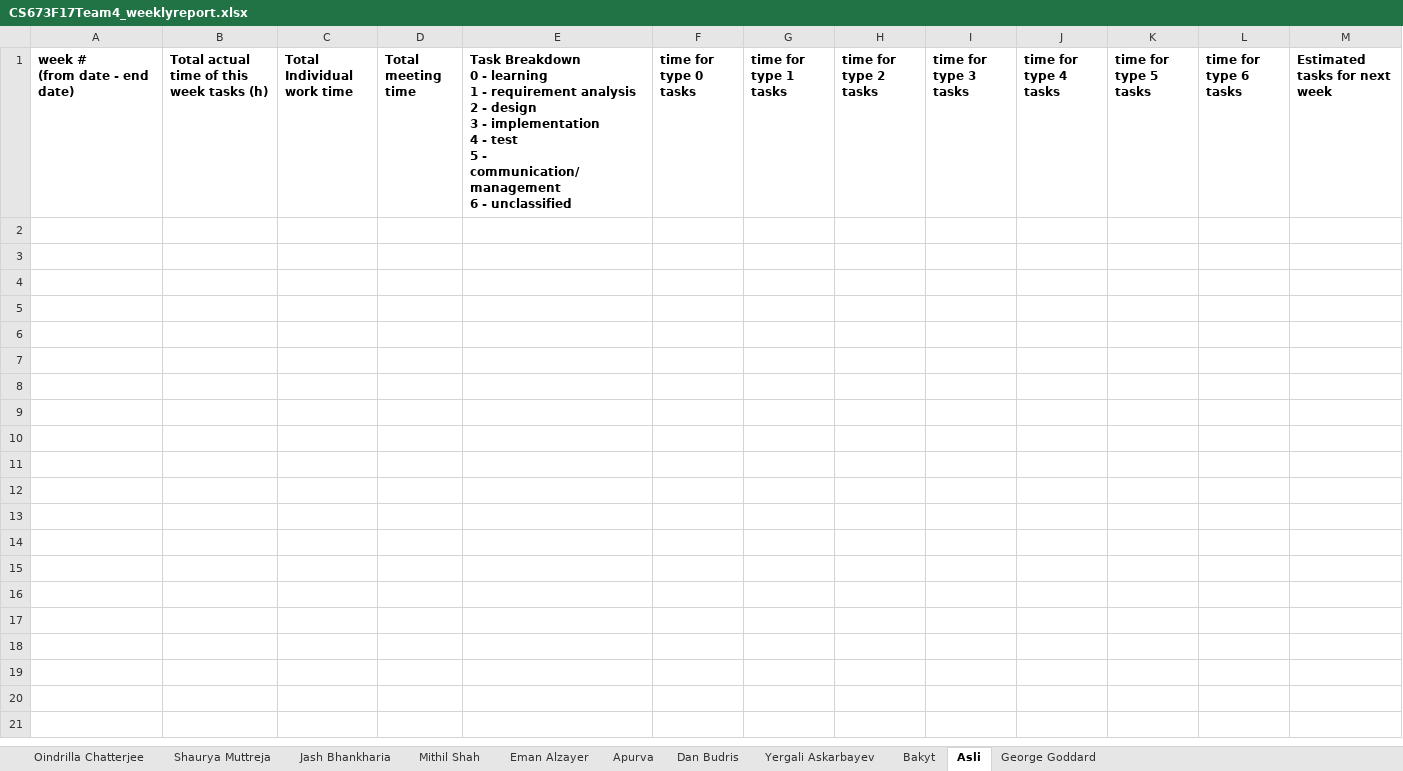
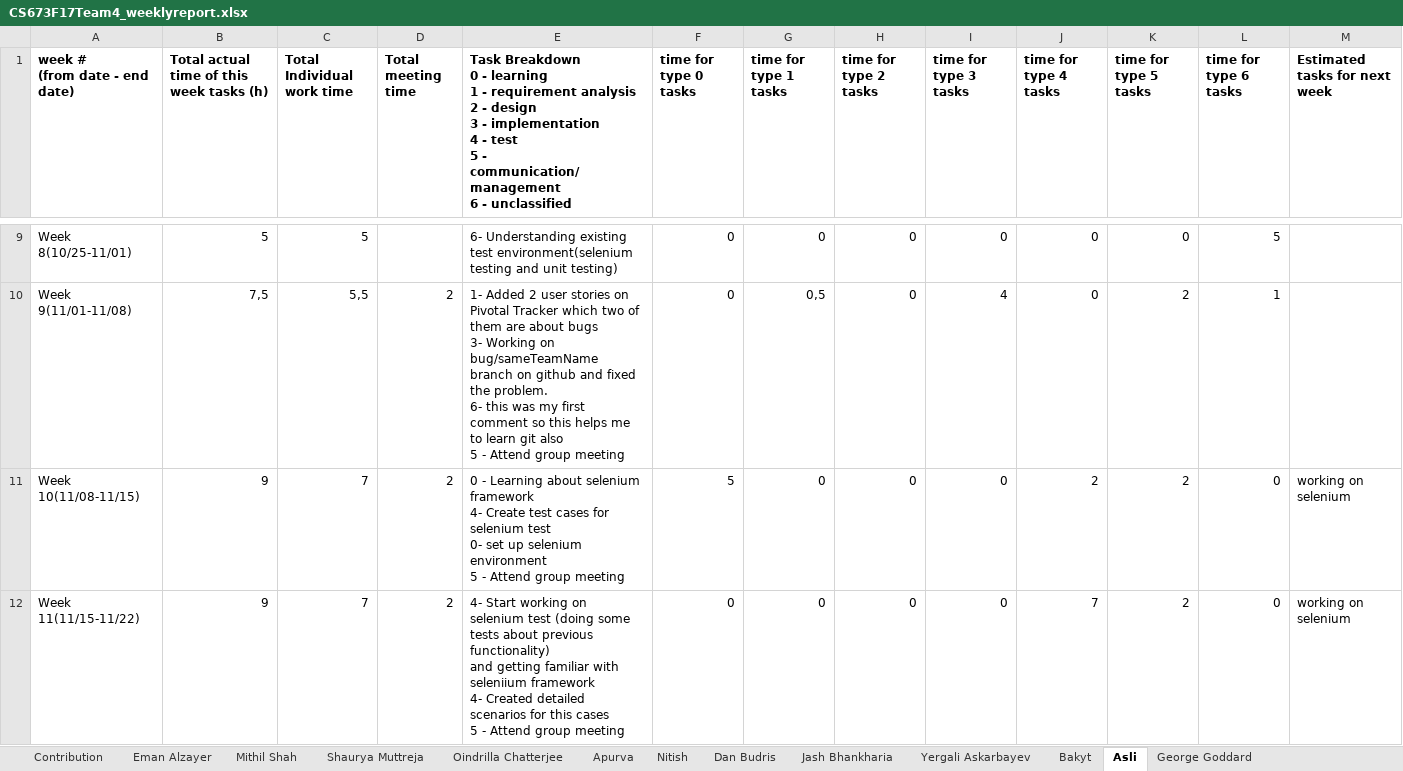
Before and after one commit to danbudris/BU_MET_CS673, an Excel workbook: Team_Documentation/Team_04_Fall_2017/CS673F17Team4_weeklyreport.xlsx, sheet Asli, drawn as a sheet; only a part is shown, gaps mark what is left out; values as stored, in another font and other column widths than the file's, no borders; charts and pictures not drawn; rows hold the shown columns only; ↵ is a line break in a cell; the diff covers the shown part only; the diff names each change by its address in the sheet, - before the commit and + after, or states it on an @@ line.

```diff
--- a/Team_Documentation/Team_04_Fall_2017/CS673F17Team4_weeklyreport.xlsx (sheet Asli)
+++ b/Team_Documentation/Team_04_Fall_2017/CS673F17Team4_weeklyreport.xlsx (sheet Asli)
+sheet tab: Contribution
+sheet tab: Nitish
@@ sheet tab order changed: Contribution | Eman Alzayer | Mithil Shah | Shaurya Muttreja | Oindrilla Chatterjee | Apurva | Nitish | Dan Budris | Jash Bhankharia | Yergali Askarbayev | Bakyt | Asli | George Goddard @@
+row 9: Week 8(10/25-11/01) | 5 | 5 |  | 6- Understanding existing test environment(selenium testing and unit testing) | 0 | 0 | 0 | 0 | 0 | 0 | 5
+row 10: Week 9(11/01-11/08) | 7,5 | 5,5 | 2 | 1- Added 2 user stories on Pivotal Tracker which two of them are about bugs ↵ 3- Working on bug/sameTeamName branch on github and fixed the problem. ↵ 6- this was my first comment so this helps me to learn git also ↵ 5 - Attend group meeting | 0 | 0,5 | 0 | 4 | 0 | 2 | 1
+row 11: Week 10(11/08-11/15) | 9 | 7 | 2 | 0 - Learning about selenium framework ↵ 4- Create test cases for selenium test ↵ 0- set up selenium environment ↵ 5 - Attend group meeting | 5 | 0 | 0 | 0 | 2 | 2 | 0 | working on selenium
+row 12: Week 11(11/15-11/22) | 9 | 7 | 2 | 4- Start working on selenium test (doing some tests about previous functionality) ↵ and getting familiar with seleniium framework ↵ 4- Created detailed scenarios for this cases ↵ 5 - Attend group meeting | 0 | 0 | 0 | 0 | 7 | 2 | 0 | working on selenium
```
Also changed, not shown: 10 added rows elsewhere in this sheet, sheet Mithil Shah, sheet George Goddard, sheet Yergali Askarbayev, sheet Dan Budris, sheet Jash Bhankharia, sheet Apurva, 4 more sheets, charts or pictures, Team_Documentation/Team_04_Fall_2017/Sub teams.xlsx, 7 other files.
